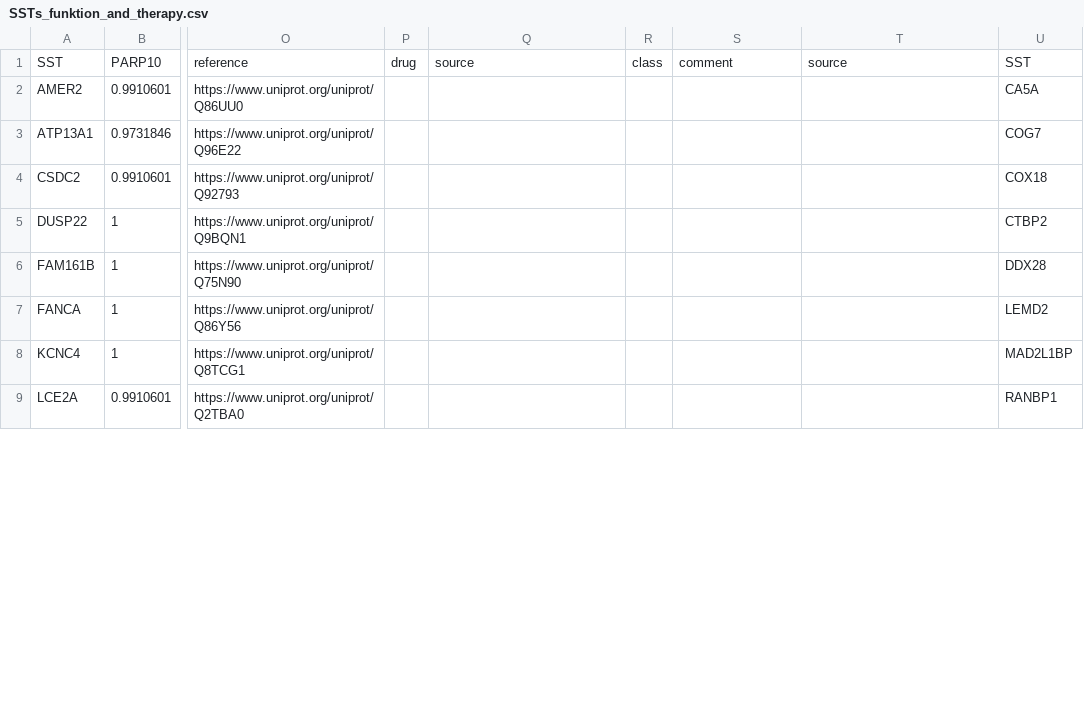
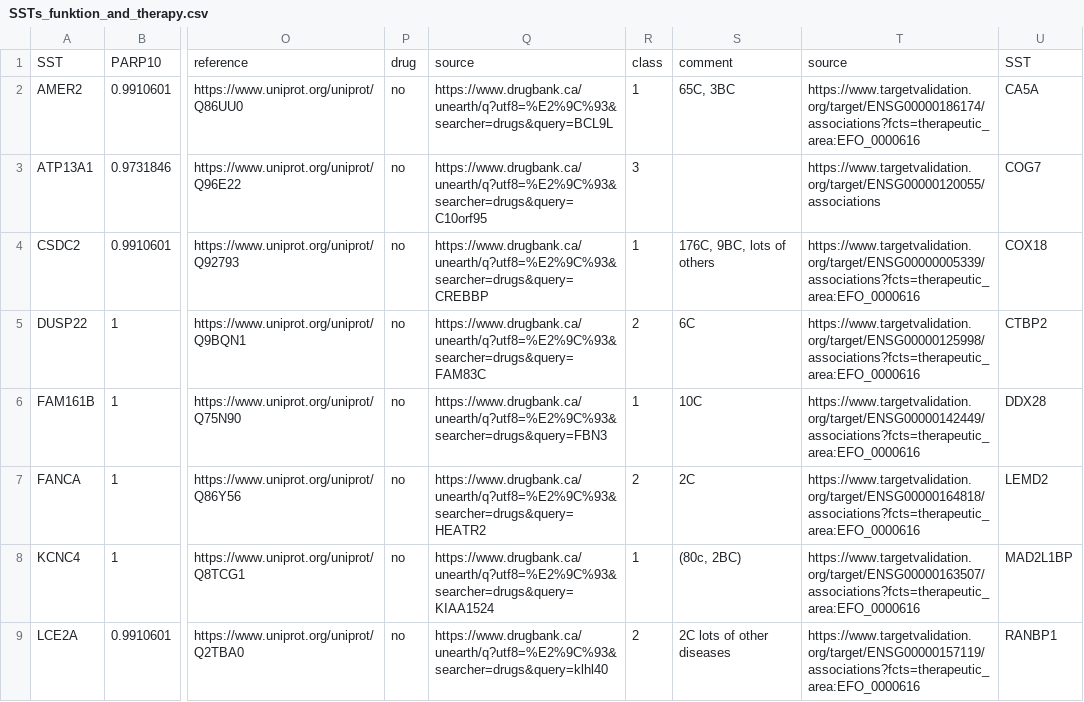
Before and after one commit to datascience-mobi/group-04-project-1-4, a CSV file: SSTs_funktion_and_therapy.csv, drawn as a sheet; only a part is shown, gaps mark what is left out; the diff covers the shown part only; the diff names each change by its address in the sheet, - before the commit and + after, or states it on an @@ line.

Commit message:
Update SSTs_funktion_and_therapy.csv

```diff
--- a/SSTs_funktion_and_therapy.csv
+++ b/SSTs_funktion_and_therapy.csv
-P2:P9: (empty)
+P2:P9: no
-Q2: (empty)
+Q2: https://www.drugbank.ca/unearth/q?utf8=%E2%9C%93&searcher=drugs&query=BCL9L
-R2: (empty)
+R2: 1
-S2: (empty)
+S2: 65C, 3BC
-T2: (empty)
+T2: https://www.targetvalidation.org/target/ENSG00000186174/associations?fcts=therapeutic_area:EFO_0000616
-Q3: (empty)
+Q3: https://www.drugbank.ca/unearth/q?utf8=%E2%9C%93&searcher=drugs&query=C10orf95
-R3: (empty)
+R3: 3
-T3: (empty)
+T3: https://www.targetvalidation.org/target/ENSG00000120055/associations
-Q4: (empty)
+Q4: https://www.drugbank.ca/unearth/q?utf8=%E2%9C%93&searcher=drugs&query=CREBBP
-R4: (empty)
+R4: 1
-S4: (empty)
+S4: 176C, 9BC, lots of others
-T4: (empty)
+T4: https://www.targetvalidation.org/target/ENSG00000005339/associations?fcts=therapeutic_area:EFO_0000616
-Q5: (empty)
+Q5: https://www.drugbank.ca/unearth/q?utf8=%E2%9C%93&searcher=drugs&query=FAM83C
-R5: (empty)
+R5: 2
-S5: (empty)
+S5: 6C
-T5: (empty)
+T5: https://www.targetvalidation.org/target/ENSG00000125998/associations?fcts=therapeutic_area:EFO_0000616
-Q6: (empty)
+Q6: https://www.drugbank.ca/unearth/q?utf8=%E2%9C%93&searcher=drugs&query=FBN3
-R6: (empty)
+R6: 1
-S6: (empty)
+S6: 10C
-T6: (empty)
+T6: https://www.targetvalidation.org/target/ENSG00000142449/associations?fcts=therapeutic_area:EFO_0000616
-Q7: (empty)
+Q7: https://www.drugbank.ca/unearth/q?utf8=%E2%9C%93&searcher=drugs&query=HEATR2
-R7: (empty)
+R7: 2
-S7: (empty)
+S7: 2C
-T7: (empty)
+T7: https://www.targetvalidation.org/target/ENSG00000164818/associations?fcts=therapeutic_area:EFO_0000616
-Q8: (empty)
+Q8: https://www.drugbank.ca/unearth/q?utf8=%E2%9C%93&searcher=drugs&query=KIAA1524
-R8: (empty)
+R8: 1
-S8: (empty)
+S8: (80c, 2BC)
-T8: (empty)
+T8: https://www.targetvalidation.org/target/ENSG00000163507/associations?fcts=therapeutic_area:EFO_0000616
-Q9: (empty)
+Q9: https://www.drugbank.ca/unearth/q?utf8=%E2%9C%93&searcher=drugs&query=klhl40
-R9: (empty)
+R9: 2
-S9: (empty)
+S9: 2C lots of other diseases
-T9: (empty)
+T9: https://www.targetvalidation.org/target/ENSG00000157119/associations?fcts=therapeutic_area:EFO_0000616
```
Also changed, not shown: 44 edited cells elsewhere in this file.
